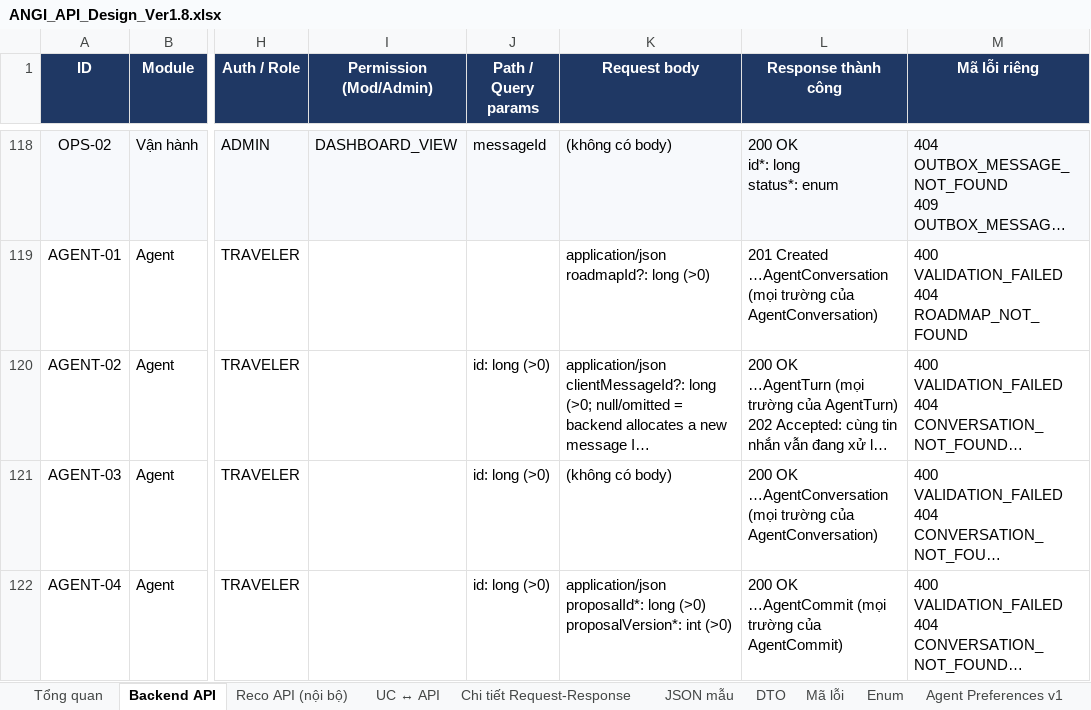
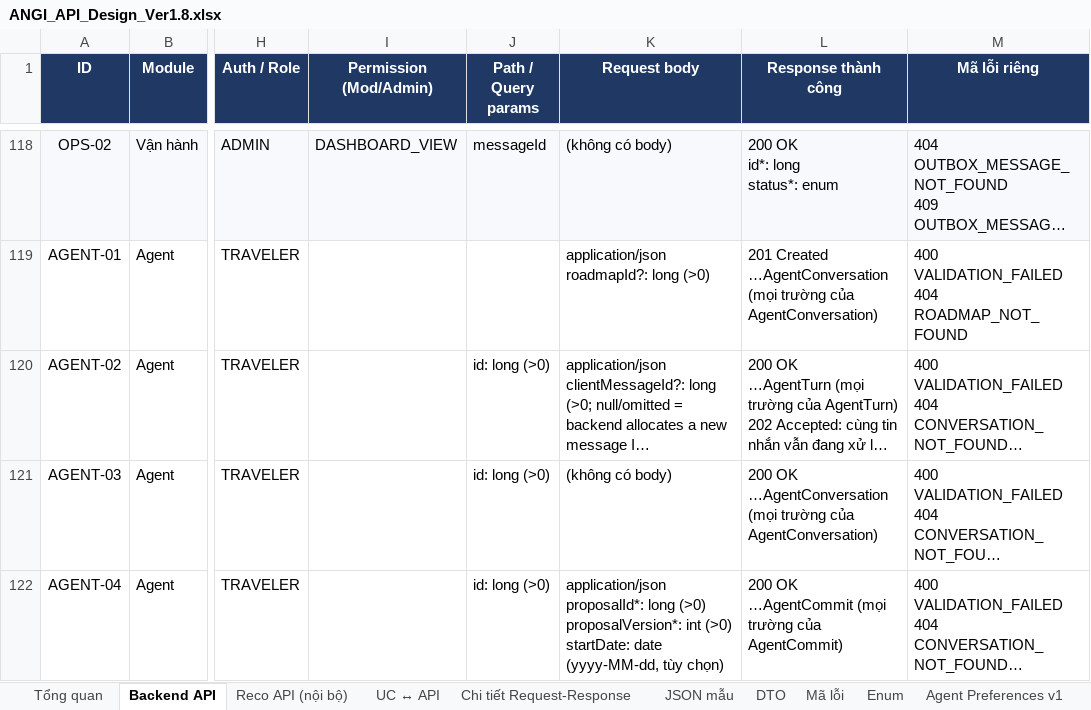
Before and after one commit to predtn/angi-backend, an Excel workbook: .docs/ANGI_API_Design_Ver1.8.xlsx, sheet Backend API, drawn as a sheet; only a part is shown, gaps mark what is left out; long unchanged cells end in …; values as stored, in another font and other column widths than the file's, no borders; ↵ is a line break in a cell; the diff names each change by its address in the sheet, - before the commit and + after, or states it on an @@ line.

```diff
--- a/.docs/ANGI_API_Design_Ver1.8.xlsx (sheet Backend API)
+++ b/.docs/ANGI_API_Design_Ver1.8.xlsx (sheet Backend API)
-K122 (Request body): …int (>0)
+K122 (Request body): …int (>0) ↵ startDate: date (yyyy-MM-dd, tùy chọn)
```
Also changed, not shown: sheet Agent Scoped v2, sheet Chi tiết Request-Response, sheet Enum, .docs/ANGI_Data_Dictionary_Ver1.2.xlsx, 2 other files.
